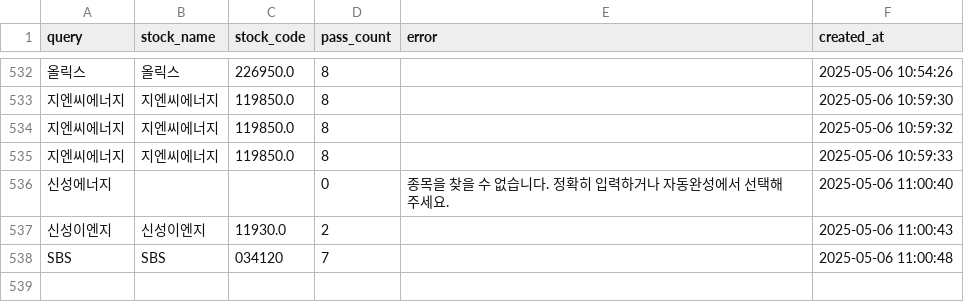
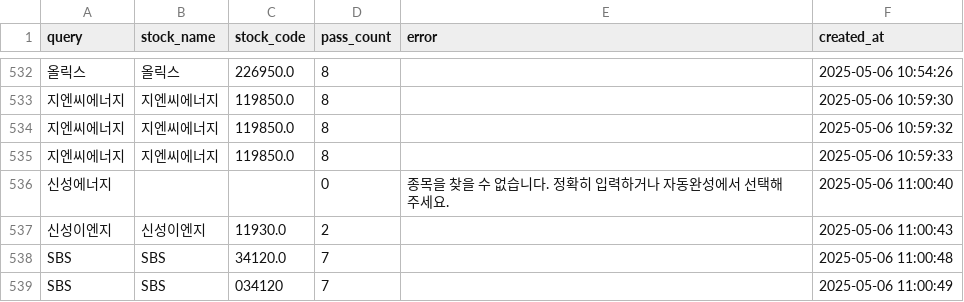
Before and after one commit to MinHoBinE/minhobin, a CSV file: data/analysis_history.csv, drawn as a sheet; only a part is shown, gaps mark what is left out; addresses are those after the commit; the diff names each change by its address in the sheet, - before the commit and + after, or states it on an @@ line.

Commit message:
Add analysis history: SBS

```diff
--- a/data/analysis_history.csv
+++ b/data/analysis_history.csv
+row 538: SBS | SBS | 34120.0 | 7 |  | 2025-05-06 11:00:48
-F539 (created_at): 2025-05-06 11:00:48
+F539 (created_at): 2025-05-06 11:00:49
```
